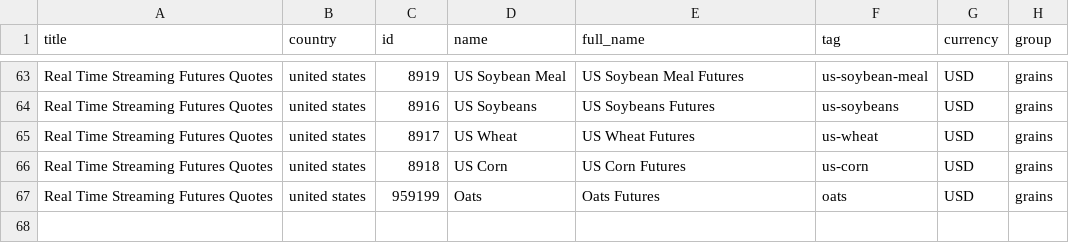
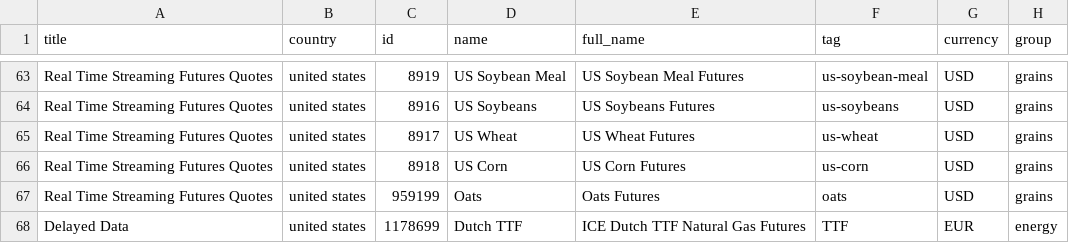
Before and after one commit to alvarobartt/investpy, a CSV file: investpy/resources/commodities.csv, drawn as a sheet; only a part is shown, gaps mark what is left out.

Commit message:
Update commodities.csv

```diff
--- a/investpy/resources/commodities.csv
+++ b/investpy/resources/commodities.csv
@@ -67 +67,2 @@ Real Time Streaming Futures Quotes,united states,8918,US Corn,US Corn Futures,us
 Real Time Streaming Futures Quotes,united states,959199,Oats,Oats Futures,oats,USD,grains
+Delayed Data,united states,1178699,Dutch TTF,ICE Dutch TTF Natural Gas Futures,TTF,EUR,energy
```
